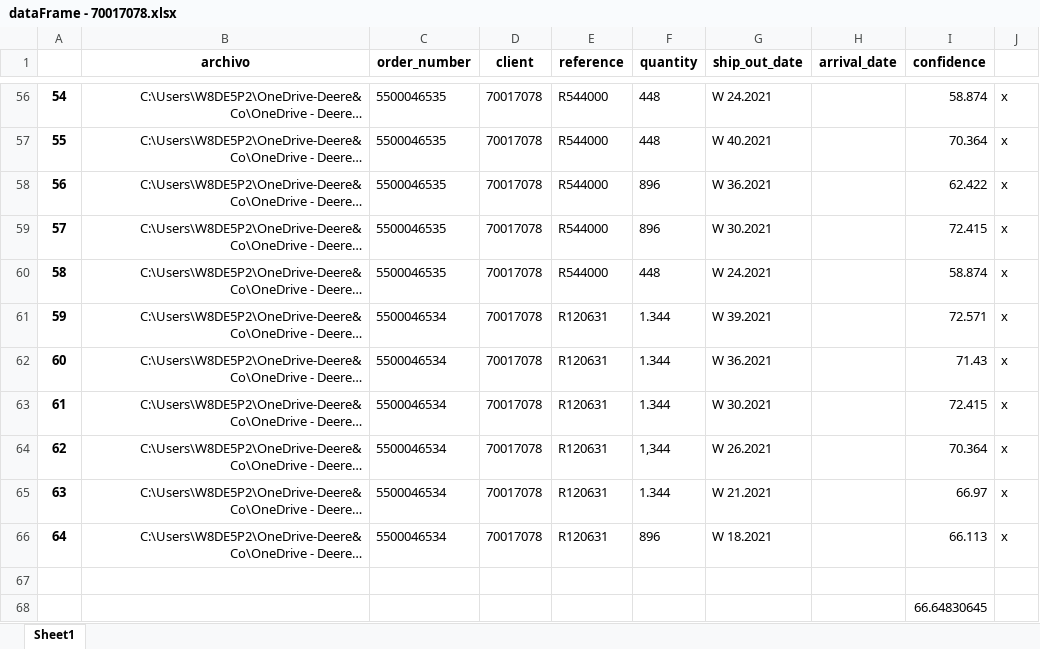
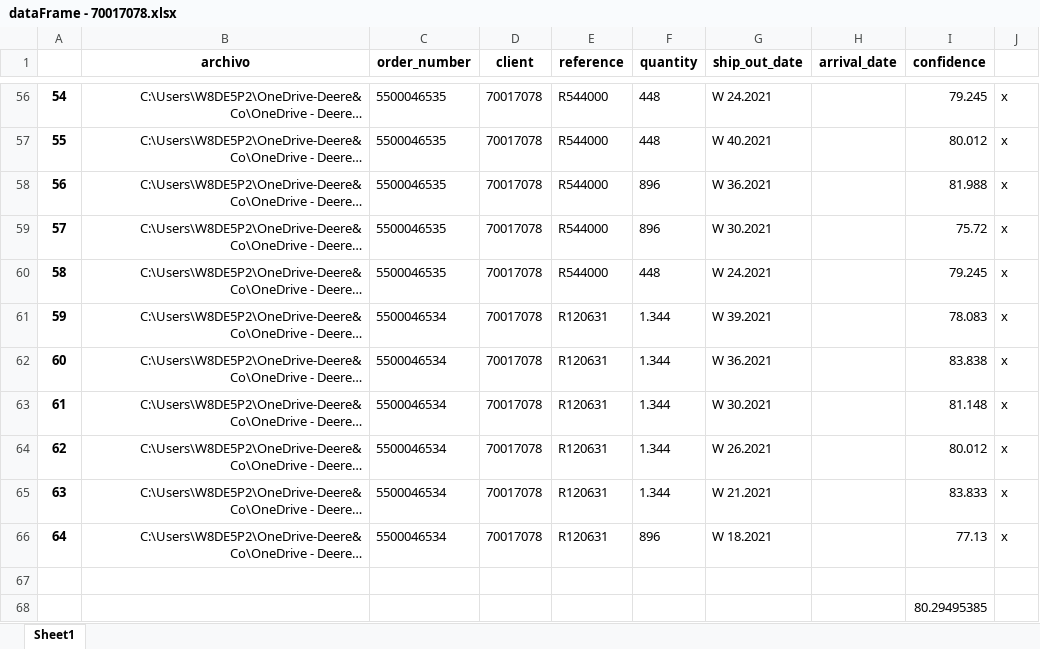
Before and after one commit to LobatoJaime/Bot-Creacion-de-Pedidos, an Excel workbook: AI_Engine/Resultados/Resultados buenos/dataFrame - 70017078.xlsx, sheet Sheet1, drawn as a sheet; only a part is shown, gaps mark what is left out; long unchanged cells end in …; values as stored, in another font and other column widths than the file's, no borders; the diff covers the shown part only; the diff names each change by its address in the sheet, - before the commit and + after, or states it on an @@ line.

```diff
--- a/AI_Engine/Resultados/Resultados buenos/dataFrame - 70017078.xlsx (sheet Sheet1)
+++ b/AI_Engine/Resultados/Resultados buenos/dataFrame - 70017078.xlsx (sheet Sheet1)
-I56 (confidence): 58.874
+I56 (confidence): 79.245
-I57 (confidence): 70.364
+I57 (confidence): 80.012
-I58 (confidence): 62.422
+I58 (confidence): 81.988
-I59 (confidence): 72.415
+I59 (confidence): 75.72
-I60 (confidence): 58.874
+I60 (confidence): 79.245
-I61 (confidence): 72.571
+I61 (confidence): 78.083
-I62 (confidence): 71.43
+I62 (confidence): 83.838
-I63 (confidence): 72.415
+I63 (confidence): 81.148
-F64 (quantity): 1,344
+F64 (quantity): 1.344
-I64 (confidence): 70.364
+I64 (confidence): 80.012
-I65 (confidence): 66.97
+I65 (confidence): 83.833
-I66 (confidence): 66.113
+I66 (confidence): 77.13
-I68 (confidence): 66.64830645
+I68 (confidence): 80.29495385
```
Also changed, not shown: 63 edited cells elsewhere in this sheet, AI_Engine/Config/formats.xlsx, AI_Engine/Resultados/70001256/dataFrame.xlsx, 9 other files.
